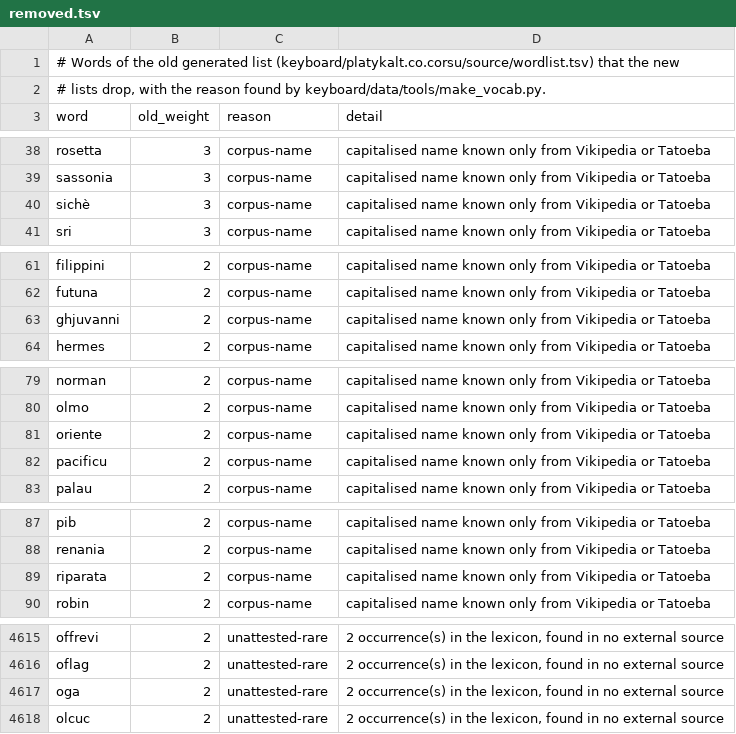
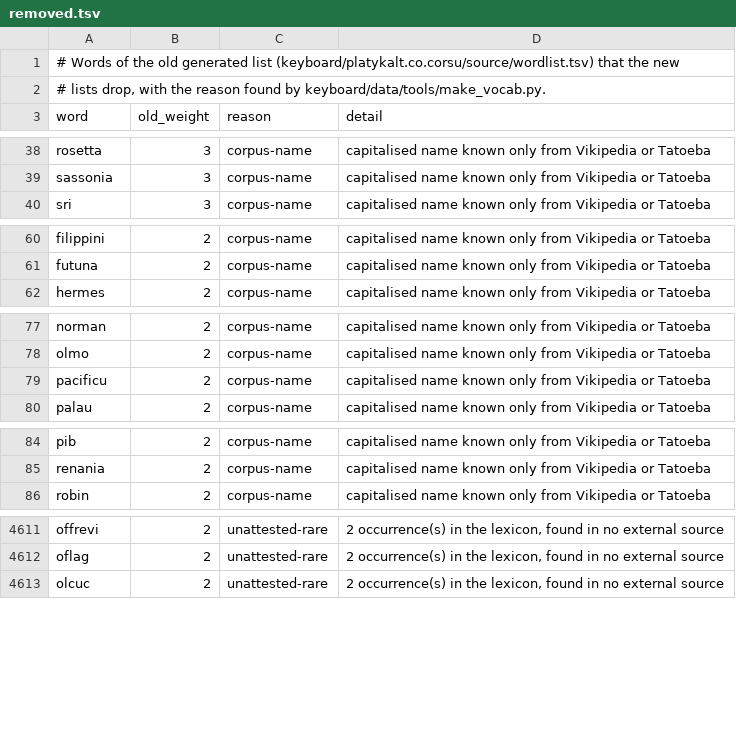
Before and after one commit to Platykalt/corsu, a TSV file: keyboard/data/audit/removed.tsv, drawn as a sheet; only a part is shown, gaps mark what is left out.

```diff
--- a/keyboard/data/audit/removed.tsv
+++ b/keyboard/data/audit/removed.tsv
@@ -39,3 +39,2 @@ rosetta	3	corpus-name	capitalised name known only from Vikipedia or Tatoeba
 sassonia	3	corpus-name	capitalised name known only from Vikipedia or Tatoeba
-sichè	3	corpus-name	capitalised name known only from Vikipedia or Tatoeba
 sri	3	corpus-name	capitalised name known only from Vikipedia or Tatoeba
@@ -62,3 +61,2 @@ filippini	2	corpus-name	capitalised name known only from Vikipedia or Tatoeba
 futuna	2	corpus-name	capitalised name known only from Vikipedia or Tatoeba
-ghjuvanni	2	corpus-name	capitalised name known only from Vikipedia or Tatoeba
 hermes	2	corpus-name	capitalised name known only from Vikipedia or Tatoeba
@@ -80,3 +78,2 @@ norman	2	corpus-name	capitalised name known only from Vikipedia or Tatoeba
 olmo	2	corpus-name	capitalised name known only from Vikipedia or Tatoeba
-oriente	2	corpus-name	capitalised name known only from Vikipedia or Tatoeba
 pacificu	2	corpus-name	capitalised name known only from Vikipedia or Tatoeba
@@ -88,3 +85,2 @@ pib	2	corpus-name	capitalised name known only from Vikipedia or Tatoeba
 renania	2	corpus-name	capitalised name known only from Vikipedia or Tatoeba
-riparata	2	corpus-name	capitalised name known only from Vikipedia or Tatoeba
 robin	2	corpus-name	capitalised name known only from Vikipedia or Tatoeba
@@ -4616,3 +4612,2 @@ offrevi	2	unattested-rare	2 occurrence(s) in the lexicon, found in no external s
 oflag	2	unattested-rare	2 occurrence(s) in the lexicon, found in no external source
-oga	2	unattested-rare	2 occurrence(s) in the lexicon, found in no external source
 olcuc	2	unattested-rare	2 occurrence(s) in the lexicon, found in no external source
```
Also changed, not shown: keyboard/data/cismuntincu.tsv, keyboard/data/pumuntincu.tsv, 11 other files.
